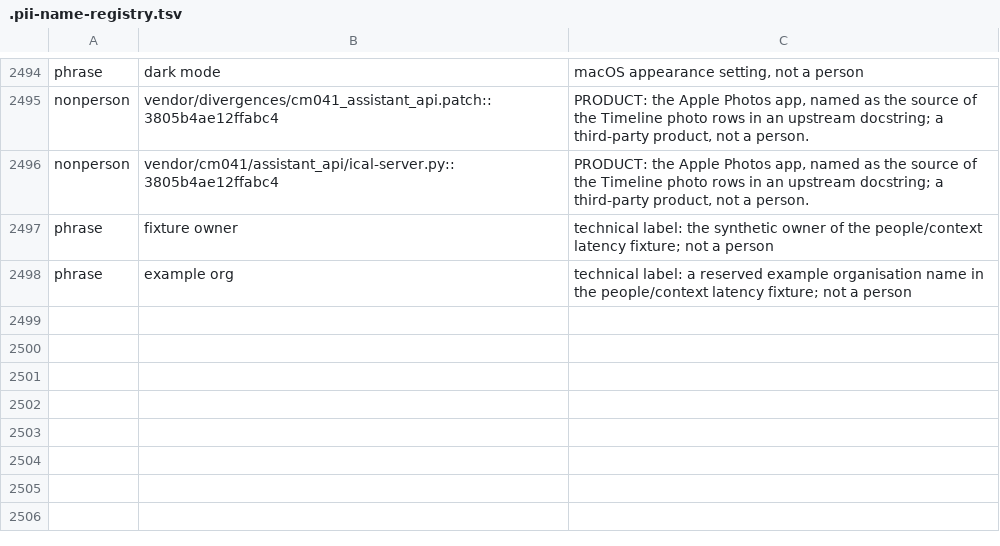
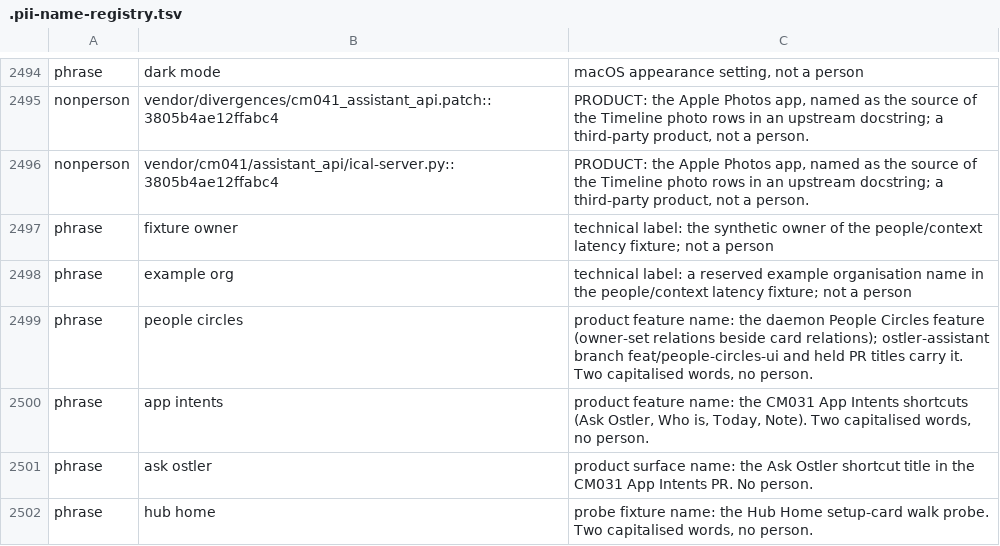
Before and after one commit to andygmassey/CM051-Home-Hub-Installer, a TSV file: .pii-name-registry.tsv, drawn as a sheet; only a part is shown, gaps mark what is left out.

Commit message:
cut(v1.0.136): apply every KArchie disposition 2026-11-21T03:55:37Z; pipefail remedy in the BOM reflow fallback
PR-AGE (check-pr-age now GREEN, 0 RED, 270 exempt, 7 of 7 repos):
- 13 accepted rows unchanged.
- 97 expired IDs: individual FINAL TRIAGE rows, owner KAesop,
  review_by 2026-11-24, placed FIRST (the gate takes the first matching
  row; older expired rows shadowed them).
- 160 never-exempted IDs (live count at generation; KArchie's 159 plus
  two aged in since): individual owner KAesop rows; DRAFT/HELD/HOLD/
  WITHHOLD/BLOCKED/backlog/flag-off/spike/NOT READY titles review_by
  2026-11-28 (52), ready titles 2026-11-24 (108). #3619 closed unmerged:
  no row.

ORPHANS (gate now GREEN, 0 RED, 0 orphaned, 6 repos):
- The literal 'CM041:' empty identity RESOLVED, not exempted: the
  operator run points CM041_DIR at the canonical clone, the gate measured
  CM041 for real, 21 real branches enumerated and rowed individually.
- 104 individual CUT-EXTERNAL rows, owner KAesop, review_by 2026-11-24,
  each quoting gate-measured local-only status, a dated tip (57) or
  ref-absent-canonical status (47), and the exhaustive cut-created
  exclusion list (cut/v1.0.136, orm/cut-manifest-v1.0.136, bom/v1.0.136,
  orm136/ledger; none of the 104).

VENDOR (scoped STRICT GREEN 9 of 9; verify_cut_freshness fresh 11 held 4
exempt 11 RED 4):
- Four re-holds: owner Archie, review_by 2026-11-24, expires_after
  v1.0.137 written into each row (assistant_api's 2026-11-28 date
  superseded in place).
- Ten trees individually CUT-EXTERNAL DEBT: verify_exempt + exempt_reason
  per tree quoting unchanged-shipped-bytes evidence (byte-identical
  v1.0.135..ab1be7bd; doctor: changed only by the 136 IN grafts) and
  upstream-only advancement (per-tree delta measured; five trees pin at
  upstream HEAD with empty deltas; imessage/whatsapp/spoken carry their
  prior exemption records preserved inside the new reason). Remaining
  RED outside the disposition: cm048_pipeline, cm019_preferences,
  wiki-compiler, wiki-site.

PIPEFAIL (appcast-ship-wiring run 44864652627): the BOM reflow fallback
no longer pipes into grep -q; the parent blob is fetched once into a
variable and candidate tests are herestring greps.
tests/test_pipefail_shortcircuit_inversion.sh 17 pass 0 fail; the BOM
fallback controls re-measured (#3608 IN by surviving key, whole-line
discrimination pair).

OS003 #502 stays separate; the BOM is not re-synced until it merges.

Co-Authored-By: Kimi <noreply@moonshot.cn>

```diff
--- a/.pii-name-registry.tsv
+++ b/.pii-name-registry.tsv
@@ -2498 +2498,5 @@ phrase	fixture owner	technical label: the synthetic owner of the people/context
 phrase	example org	technical label: a reserved example organisation name in the people/context latency fixture; not a person
+phrase	people circles	product feature name: the daemon People Circles feature (owner-set relations beside card relations); ostler-assistant branch feat/people-circles-ui and held PR titles carry it. Two capitalised words, no person.
+phrase	app intents	product feature name: the CM031 App Intents shortcuts (Ask Ostler, Who is, Today, Note). Two capitalised words, no person.
+phrase	ask ostler	product surface name: the Ask Ostler shortcut title in the CM031 App Intents PR. No person.
+phrase	hub home	probe fixture name: the Hub Home setup-card walk probe. Two capitalised words, no person.
```
Also changed, not shown: 3 other files.
